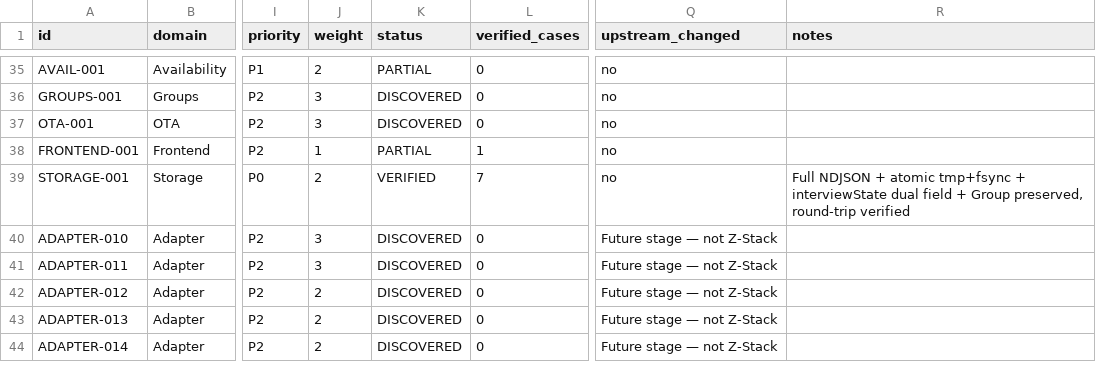
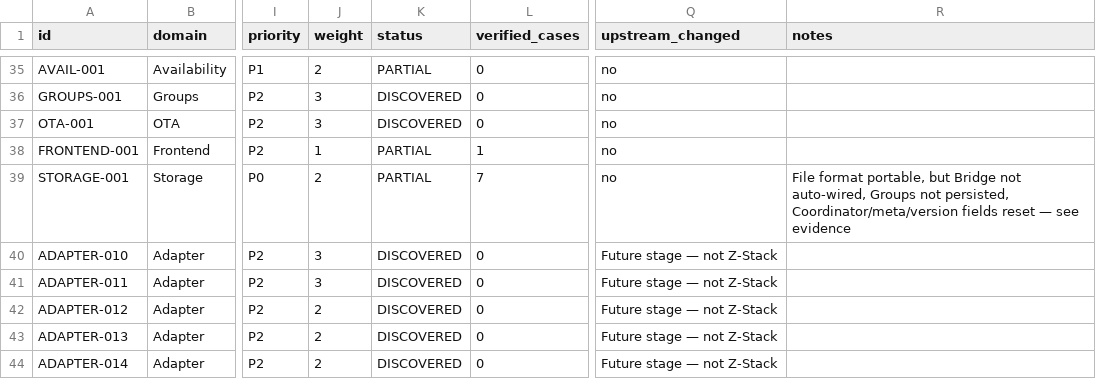
Before and after one commit to PriZZZrak/zigbee2mqtt-rs, a CSV file: docs/parity/inventory.csv, drawn as a sheet; only a part is shown, gaps mark what is left out; the diff names each change by its address in the sheet, - before the commit and + after, or states it on an @@ line.

Commit message:
Evidence: STORAGE-001 remaining gaps (Bridge not wired, Groups not persisted, meta/version fields reset)

```diff
--- a/docs/parity/inventory.csv
+++ b/docs/parity/inventory.csv
-K39 (status): VERIFIED
+K39 (status): PARTIAL
-R39 (notes): Full NDJSON + atomic tmp+fsync + interviewState dual field + Group preserved, round-trip verified
+R39 (notes): File format portable, but Bridge not auto-wired, Groups not persisted, Coordinator/meta/version fields reset — see evidence
```
Also changed, not shown: 1 other file.
